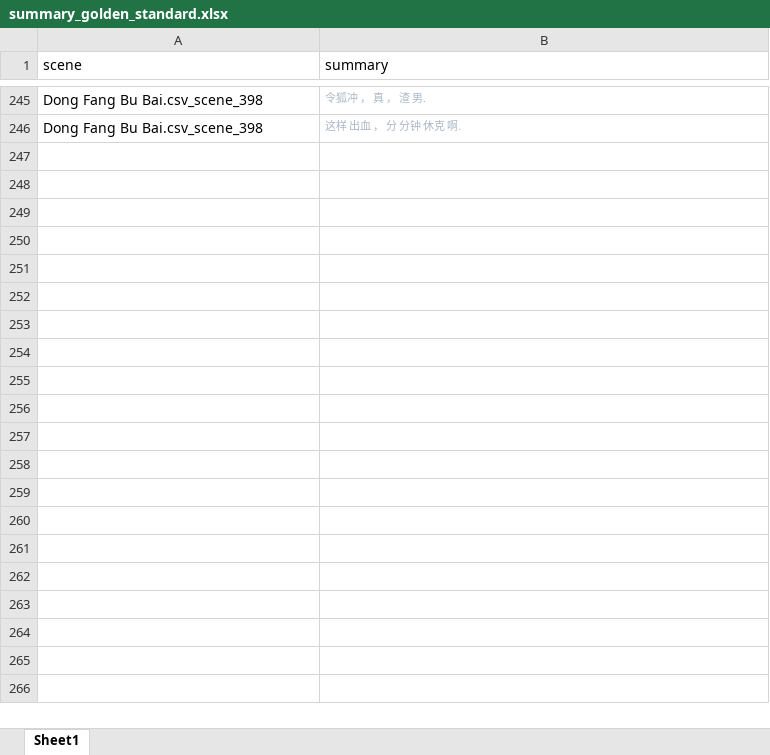
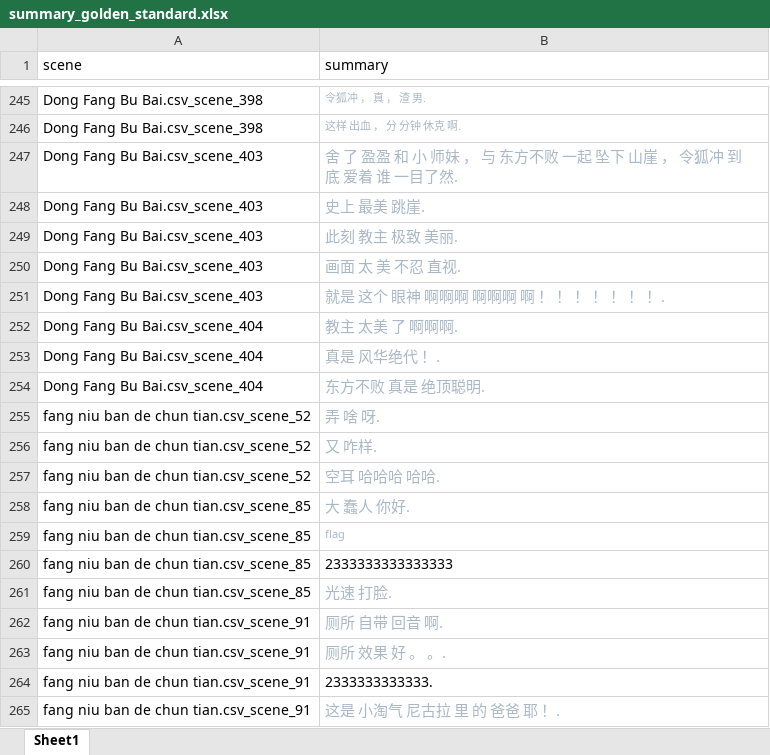
Before and after one commit to ChanningPing/VideoChatMining, an Excel workbook: data/summary_golden_standard/summary_golden_standard.xlsx, sheet Sheet1, drawn as a sheet; only a part is shown, gaps mark what is left out; values as stored, in another font and other column widths than the file's, no borders; the diff covers the shown part only; the diff names each change by its address in the sheet, - before the commit and + after, or states it on an @@ line.

Commit message:
golden standard

```diff
--- a/data/summary_golden_standard/summary_golden_standard.xlsx (sheet Sheet1)
+++ b/data/summary_golden_standard/summary_golden_standard.xlsx (sheet Sheet1)
+row 247: Dong Fang Bu Bai.csv_scene_403 | 舍 了 盈盈 和 小 师妹 ， 与 东方不败 一起 坠下 山崖 ， 令狐冲 到底 爱着 谁 一目了然.
+row 248: Dong Fang Bu Bai.csv_scene_403 | 史上 最美 跳崖.
+row 249: Dong Fang Bu Bai.csv_scene_403 | 此刻 教主 极致 美丽.
+row 250: Dong Fang Bu Bai.csv_scene_403 | 画面 太 美 不忍 直视.
+row 251: Dong Fang Bu Bai.csv_scene_403 | 就是 这个 眼神 啊啊啊 啊啊啊 啊 ！ ！ ！ ！ ！ ！ ！.
+row 252: Dong Fang Bu Bai.csv_scene_404 | 教主 太美 了 啊啊啊.
+row 253: Dong Fang Bu Bai.csv_scene_404 | 真是 风华绝代 ！.
+row 254: Dong Fang Bu Bai.csv_scene_404 | 东方不败 真是 绝顶聪明.
+row 255: fang niu ban de chun tian.csv_scene_52 | 弄 啥 呀.
+row 256: fang niu ban de chun tian.csv_scene_52 | 又 咋样.
+row 257: fang niu ban de chun tian.csv_scene_52 | 空耳 哈哈哈 哈哈.
+row 258: fang niu ban de chun tian.csv_scene_85 | 大 蠢人 你好.
+row 259: fang niu ban de chun tian.csv_scene_85 | flag
+row 260: fang niu ban de chun tian.csv_scene_85 | 2333333333333333
+row 261: fang niu ban de chun tian.csv_scene_85 | 光速 打脸.
+row 262: fang niu ban de chun tian.csv_scene_91 | 厕所 自带 回音 啊.
+row 263: fang niu ban de chun tian.csv_scene_91 | 厕所 效果 好 。 。.
+row 264: fang niu ban de chun tian.csv_scene_91 | 2333333333333.
+row 265: fang niu ban de chun tian.csv_scene_91 | 这是 小淘气 尼古拉 里 的 爸爸 耶 ！.
```
Also changed, not shown: 63 added rows elsewhere in this sheet.
